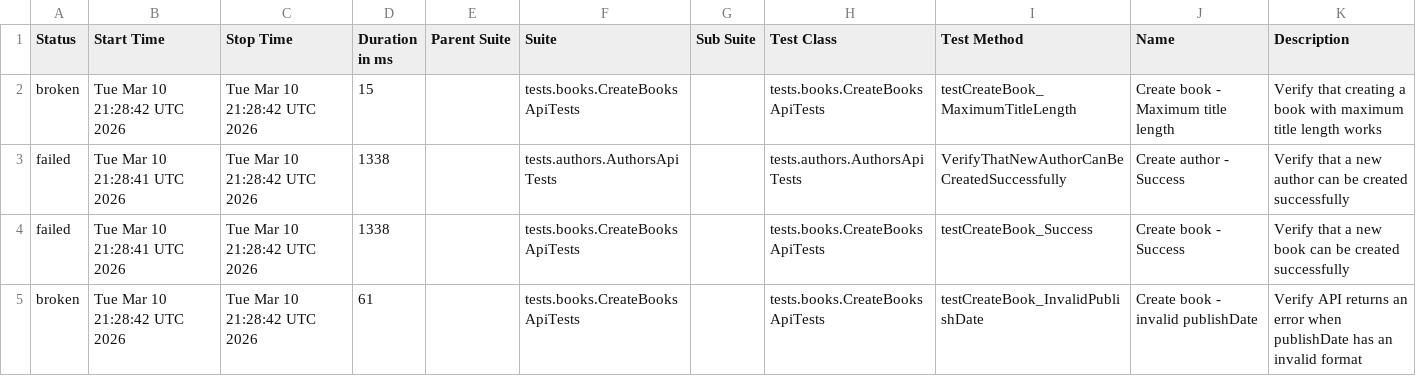
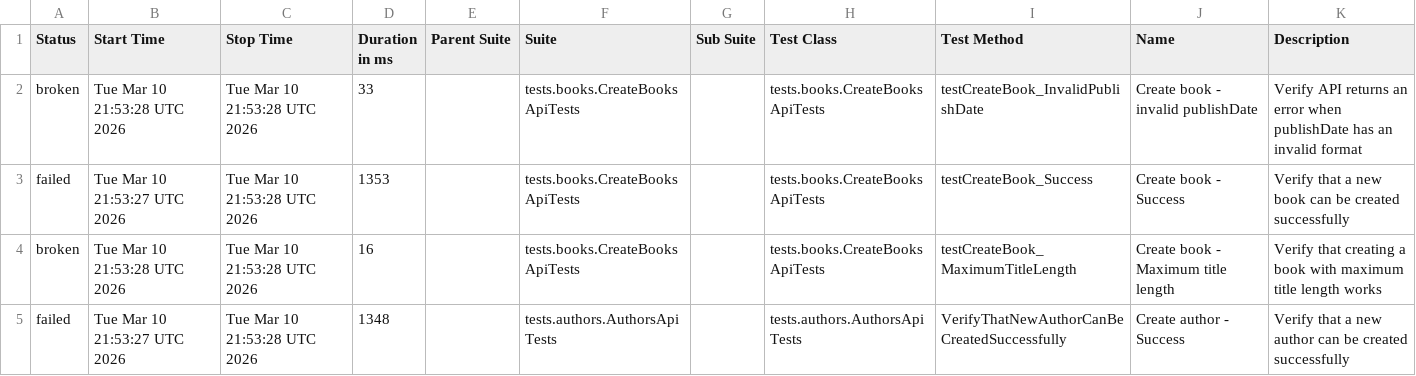
Before and after one commit to GalynaUdaltsova/bookstore-api-tests, a CSV file: data/suites.csv, drawn as a sheet.

```diff
--- a/data/suites.csv
+++ b/data/suites.csv
@@ -1,5 +1,5 @@
 "Status","Start Time","Stop Time","Duration in ms","Parent Suite","Suite","Sub Suite","Test Class","Test Method","Name","Description"
-"broken","Tue Mar 10 21:28:42 UTC 2026","Tue Mar 10 21:28:42 UTC 2026","15","","tests.books.CreateBooksApiTests","","tests.books.CreateBooksApiTests","testCreateBook_MaximumTitleLength","Create book - Maximum title length","Verify that creating a book with maximum title length works"
-"failed","Tue Mar 10 21:28:41 UTC 2026","Tue Mar 10 21:28:42 UTC 2026","1338","","tests.authors.AuthorsApiTests","","tests.authors.AuthorsApiTests","VerifyThatNewAuthorCanBeCreatedSuccessfully","Create author - Success","Verify that a new author can be created successfully"
-"failed","Tue Mar 10 21:28:41 UTC 2026","Tue Mar 10 21:28:42 UTC 2026","1338","","tests.books.CreateBooksApiTests","","tests.books.CreateBooksApiTests","testCreateBook_Success","Create book - Success","Verify that a new book can be created successfully"
-"broken","Tue Mar 10 21:28:42 UTC 2026","Tue Mar 10 21:28:42 UTC 2026","61","","tests.books.CreateBooksApiTests","","tests.books.CreateBooksApiTests","testCreateBook_InvalidPublishDate","Create book - invalid publishDate","Verify API returns an error when publishDate has an invalid format"
+"broken","Tue Mar 10 21:53:28 UTC 2026","Tue Mar 10 21:53:28 UTC 2026","33","","tests.books.CreateBooksApiTests","","tests.books.CreateBooksApiTests","testCreateBook_InvalidPublishDate","Create book - invalid publishDate","Verify API returns an error when publishDate has an invalid format"
+"failed","Tue Mar 10 21:53:27 UTC 2026","Tue Mar 10 21:53:28 UTC 2026","1353","","tests.books.CreateBooksApiTests","","tests.books.CreateBooksApiTests","testCreateBook_Success","Create book - Success","Verify that a new book can be created successfully"
+"broken","Tue Mar 10 21:53:28 UTC 2026","Tue Mar 10 21:53:28 UTC 2026","16","","tests.books.CreateBooksApiTests","","tests.books.CreateBooksApiTests","testCreateBook_MaximumTitleLength","Create book - Maximum title length","Verify that creating a book with maximum title length works"
+"failed","Tue Mar 10 21:53:27 UTC 2026","Tue Mar 10 21:53:28 UTC 2026","1348","","tests.authors.AuthorsApiTests","","tests.authors.AuthorsApiTests","VerifyThatNewAuthorCanBeCreatedSuccessfully","Create author - Success","Verify that a new author can be created successfully"
```
Also changed, not shown: 24 other files.
